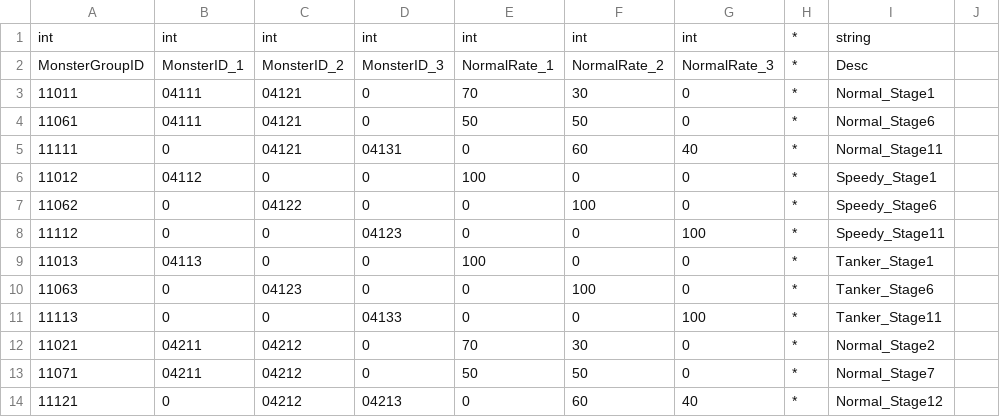
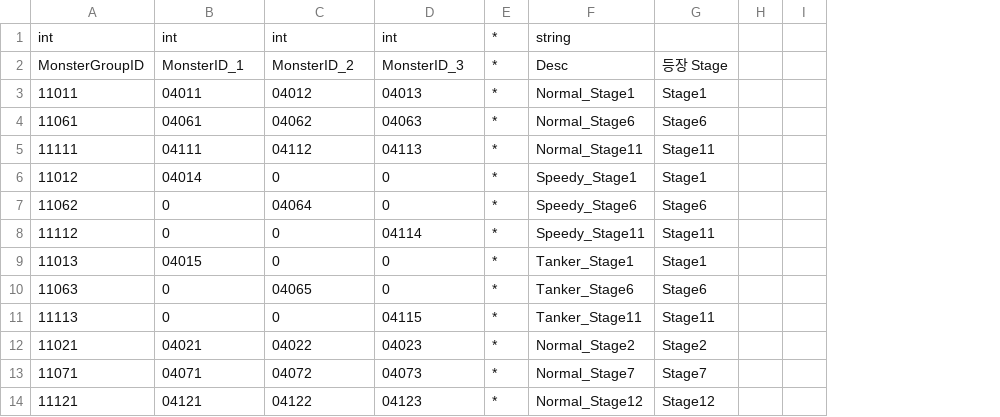
Before and after one commit to Kyungil-smart/finalproject-dev-LS-archive, a CSV file: BulletSort/Assets/Resources/CSVTables/MonsterGroupData.csv, drawn as a sheet; only a part is shown; removed rows and columns are numbered as before the commit, all else as after; the diff covers the shown part only; the diff names each change by its address in the sheet, - before the commit and + after, or states it on an @@ line.

```diff
--- a/BulletSort/Assets/Resources/CSVTables/MonsterGroupData.csv
+++ b/BulletSort/Assets/Resources/CSVTables/MonsterGroupData.csv
-column B, rows 1-14: int | MonsterID_1 | 04111 | 04111 | 0 | 04112 | 0 | 0 | 04113 | 0 | 0 | 04211 | 04211 | 0
-column C, rows 1-14: int | MonsterID_2 | 04121 | 04121 | 04121 | 0 | 04122 | 0 | 0 | 04123 | 0 | 04212 | 04212 | 04212
-column D, rows 1-14: int | MonsterID_3 | 0 | 0 | 04131 | 0 | 0 | 04123 | 0 | 0 | 04133 | 0 | 0 | 04213
+column G, rows 2-14: 등장 Stage | Stage1 | Stage6 | Stage11 | Stage1 | Stage6 | Stage11 | Stage1 | Stage6 | Stage11 | Stage2 | Stage7 | Stage12
+column I, empty
-B2: NormalRate_1
+B2: MonsterID_1
-C2: NormalRate_2
+C2: MonsterID_2
-D2: NormalRate_3
+D2: MonsterID_3
-B3: 70
+B3: 04011
-C3: 30
+C3: 04012
-D3: 0
+D3: 04013
-B4: 50
+B4: 04061
-C4: 50
+C4: 04062
-D4: 0
+D4: 04063
-B5: 0
+B5: 04111
-C5: 60
+C5: 04112
-D5: 40
+D5: 04113
-B6: 100
+B6: 04014
-C7: 100
+C7: 04064
-D8: 100
+D8: 04114
-B9: 100
+B9: 04015
-C10: 100
+C10: 04065
-D11: 100
+D11: 04115
-B12: 70
+B12: 04021
-C12: 30
+C12: 04022
-D12: 0
+D12: 04023
-B13: 50
+B13: 04071
-C13: 50
+C13: 04072
-D13: 0
+D13: 04073
-B14: 0
+B14: 04121
-C14: 60
+C14: 04122
-D14: 40
+D14: 04123
```
Also changed, not shown: 2 removed rows and 63 edited cells elsewhere in this file, BulletSort/Assets/Resources/CSVTables/MonsterData.csv.
